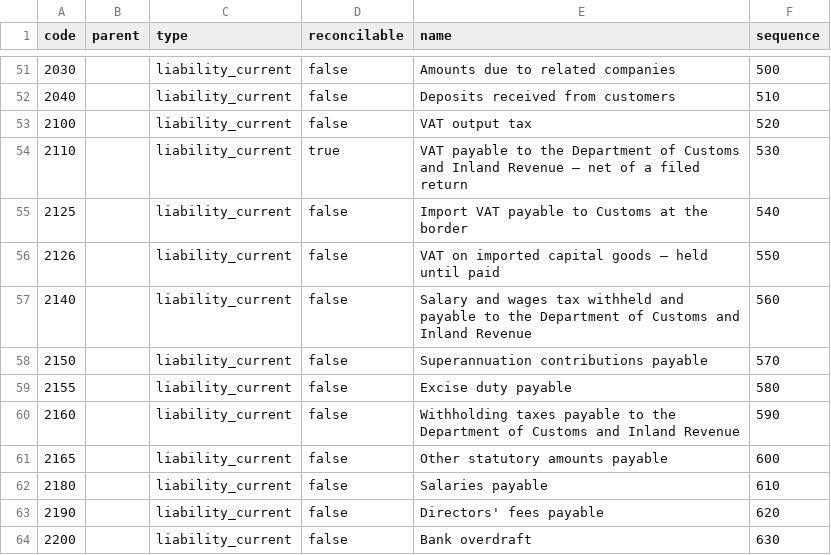
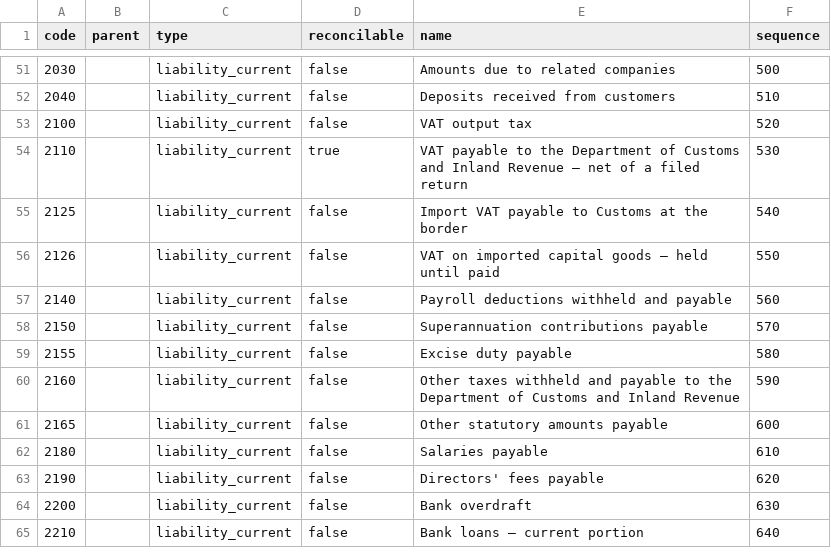
Before and after one commit to Ekwo-ai/ekwo-os, a CSV file: packs/vu/accounts.csv, drawn as a sheet; only a part is shown, gaps mark what is left out; the shorter side is filled out with more unchanged rows.

```diff
--- a/packs/vu/accounts.csv
+++ b/packs/vu/accounts.csv
@@ -56,6 +56,6 @@ code,parent,type,reconcilable,name,sequence
 2126,,liability_current,false,VAT on imported capital goods — held until paid,550
-2140,,liability_current,false,Salary and wages tax withheld and payable to the Department of Customs and Inland Revenue,560
+2140,,liability_current,false,Payroll deductions withheld and payable,560
 2150,,liability_current,false,Superannuation contributions payable,570
 2155,,liability_current,false,Excise duty payable,580
-2160,,liability_current,false,Withholding taxes payable to the Department of Customs and Inland Revenue,590
+2160,,liability_current,false,Other taxes withheld and payable to the Department of Customs and Inland Revenue,590
 2165,,liability_current,false,Other statutory amounts payable,600
```
Also changed, not shown: 6 other files.
